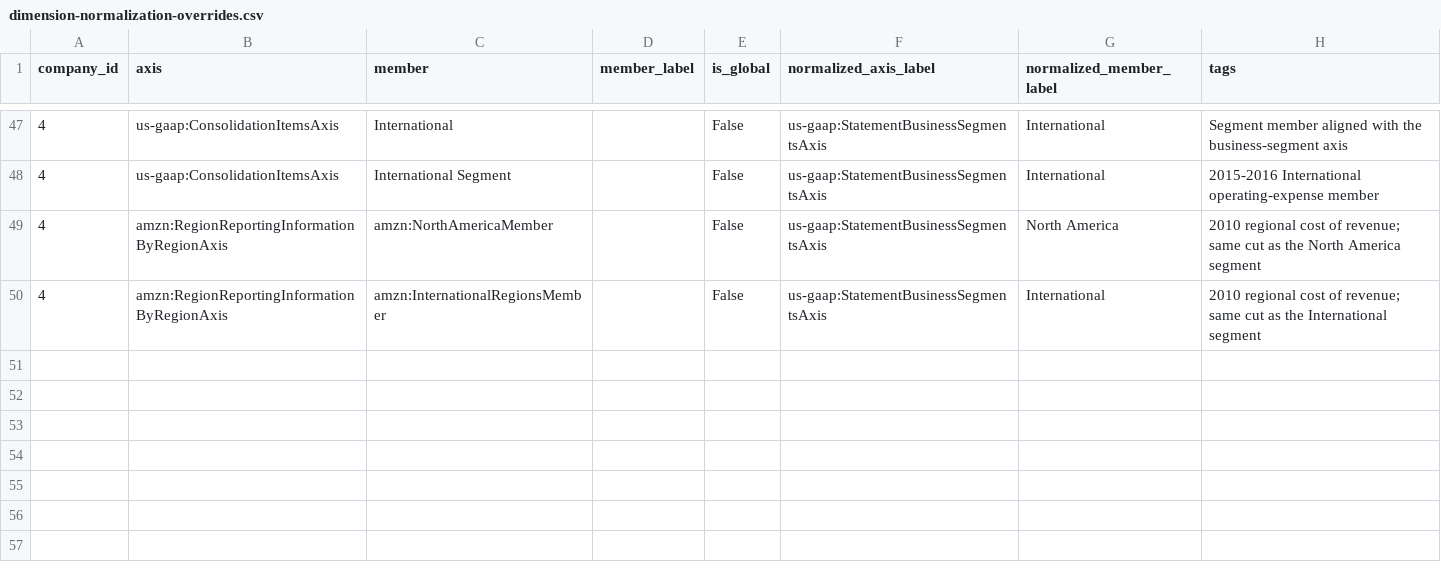
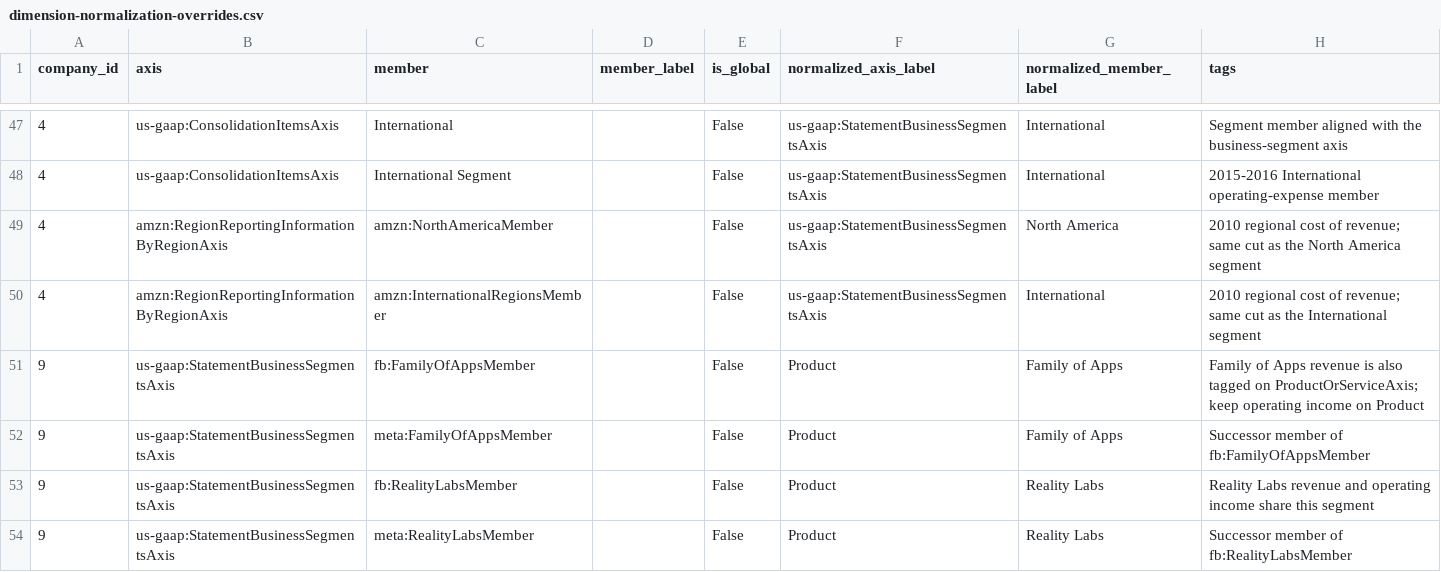
Before and after one commit to Velikolay/stonks-ai, a CSV file: migrations/data/dimension-normalization-overrides.csv, drawn as a sheet; only a part is shown, gaps mark what is left out; the diff names each change by its address in the sheet, - before the commit and + after, or states it on an @@ line.

```diff
--- a/migrations/data/dimension-normalization-overrides.csv
+++ b/migrations/data/dimension-normalization-overrides.csv
+row 51: 9 | us-gaap:StatementBusinessSegmentsAxis | fb:FamilyOfAppsMember |  | False | Product | Family of Apps | Family of Apps revenue is also tagged on ProductOrServiceAxis; keep operating income on Product
+row 52: 9 | us-gaap:StatementBusinessSegmentsAxis | meta:FamilyOfAppsMember |  | False | Product | Family of Apps | Successor member of fb:FamilyOfAppsMember
+row 53: 9 | us-gaap:StatementBusinessSegmentsAxis | fb:RealityLabsMember |  | False | Product | Reality Labs | Reality Labs revenue and operating income share this segment
+row 54: 9 | us-gaap:StatementBusinessSegmentsAxis | meta:RealityLabsMember |  | False | Product | Reality Labs | Successor member of fb:RealityLabsMember
```
Also changed, not shown: migrations/data/company-ids.csv, migrations/data/concept-normalization-overrides.csv, 3 other files.
